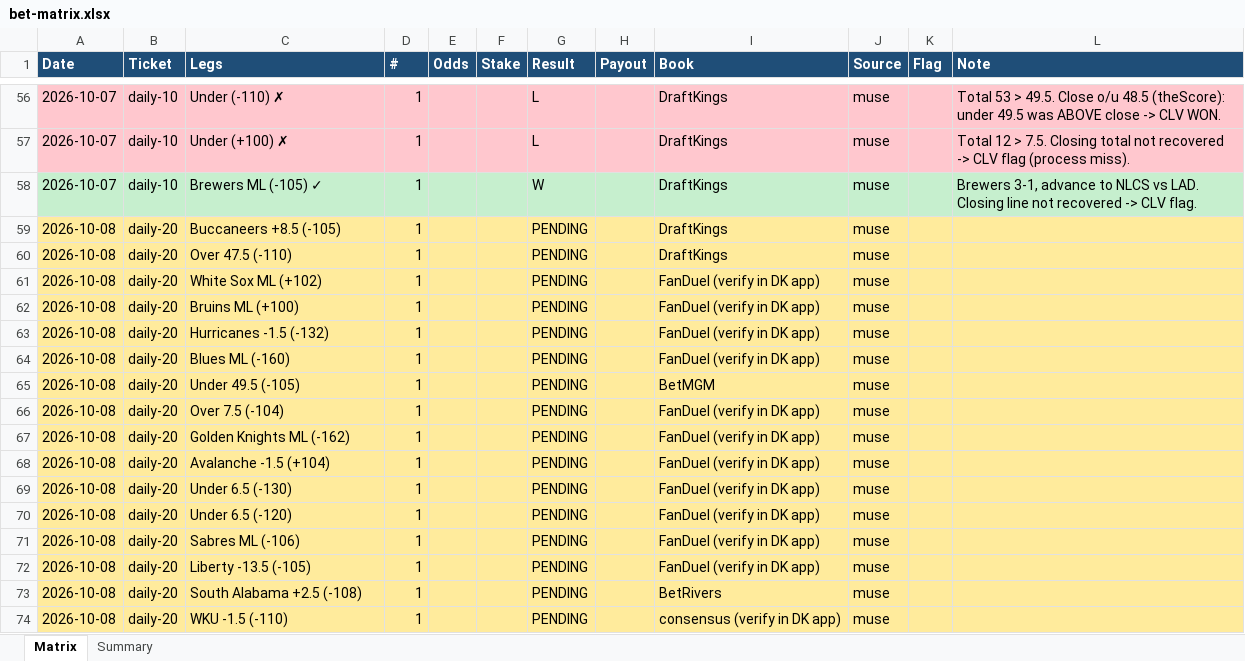
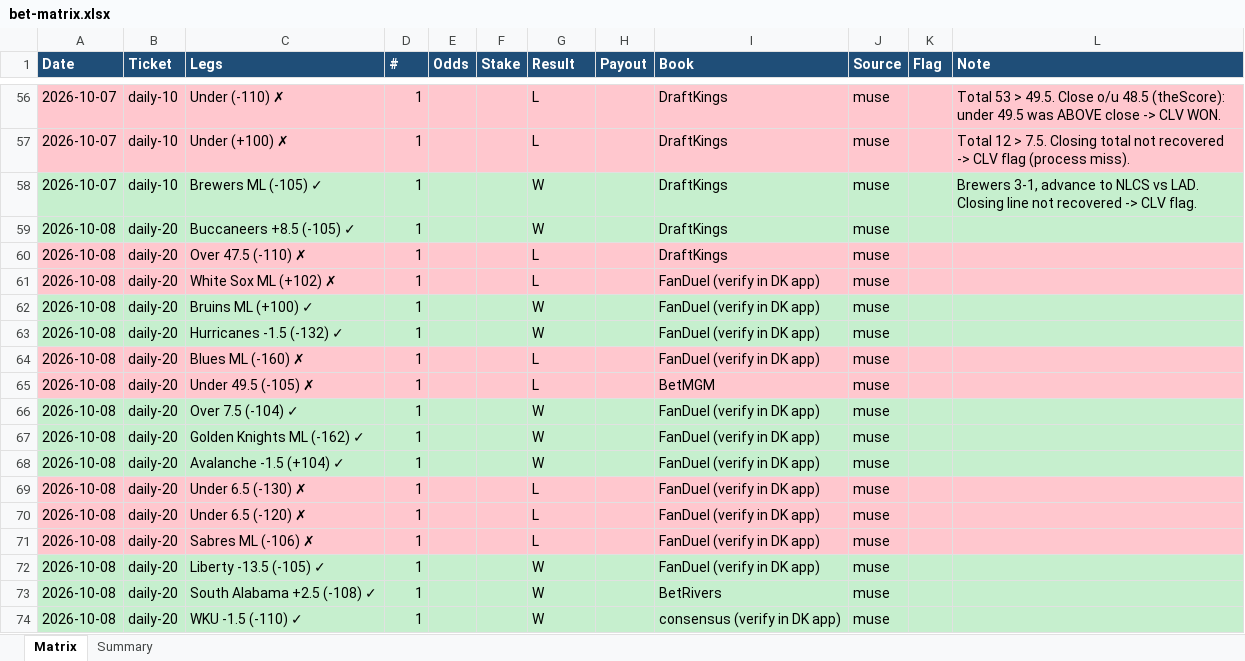
Before and after one commit to Svyable/muse-bets, an Excel workbook: data/bet-matrix.xlsx, sheet Matrix, drawn as a sheet; only a part is shown, gaps mark what is left out; values as stored, in another font and other column widths than the file's, no borders; the diff covers the shown part only; the diff names each change by its address in the sheet, - before the commit and + after, or states it on an @@ line.

```diff
--- a/data/bet-matrix.xlsx (sheet Matrix)
+++ b/data/bet-matrix.xlsx (sheet Matrix)
-A59:L59 fill: #FFEB9C
+A59:L59 fill: #C6EFCE
-C59 (Legs): Buccaneers +8.5 (-105)
+C59 (Legs): Buccaneers +8.5 (-105) ✓
-G59 (Result): PENDING
+G59 (Result): W
-A60:L61 fill: #FFEB9C
+A60:L61 fill: #FFC7CE
-C60 (Legs): Over 47.5 (-110)
+C60 (Legs): Over 47.5 (-110) ✗
-G60:G61 (Result): PENDING
+G60:G61 (Result): L
-C61 (Legs): White Sox ML (+102)
+C61 (Legs): White Sox ML (+102) ✗
-A62:L63 fill: #FFEB9C
+A62:L63 fill: #C6EFCE
-C62 (Legs): Bruins ML (+100)
+C62 (Legs): Bruins ML (+100) ✓
-G62:G63 (Result): PENDING
+G62:G63 (Result): W
-C63 (Legs): Hurricanes -1.5 (-132)
+C63 (Legs): Hurricanes -1.5 (-132) ✓
-A64:L65 fill: #FFEB9C
+A64:L65 fill: #FFC7CE
-C64 (Legs): Blues ML (-160)
+C64 (Legs): Blues ML (-160) ✗
-G64:G65 (Result): PENDING
+G64:G65 (Result): L
-C65 (Legs): Under 49.5 (-105)
+C65 (Legs): Under 49.5 (-105) ✗
-A66:L68 fill: #FFEB9C
+A66:L68 fill: #C6EFCE
-C66 (Legs): Over 7.5 (-104)
+C66 (Legs): Over 7.5 (-104) ✓
-G66:G68 (Result): PENDING
+G66:G68 (Result): W
-C67 (Legs): Golden Knights ML (-162)
+C67 (Legs): Golden Knights ML (-162) ✓
-C68 (Legs): Avalanche -1.5 (+104)
+C68 (Legs): Avalanche -1.5 (+104) ✓
-A69:L71 fill: #FFEB9C
+A69:L71 fill: #FFC7CE
-C69 (Legs): Under 6.5 (-130)
+C69 (Legs): Under 6.5 (-130) ✗
-G69:G71 (Result): PENDING
+G69:G71 (Result): L
-C70 (Legs): Under 6.5 (-120)
+C70 (Legs): Under 6.5 (-120) ✗
-C71 (Legs): Sabres ML (-106)
+C71 (Legs): Sabres ML (-106) ✗
-A72:L74 fill: #FFEB9C
+A72:L74 fill: #C6EFCE
-C72 (Legs): Liberty -13.5 (-105)
+C72 (Legs): Liberty -13.5 (-105) ✓
-G72:G74 (Result): PENDING
+G72:G74 (Result): W
-C73 (Legs): South Alabama +2.5 (-108)
+C73 (Legs): South Alabama +2.5 (-108) ✓
-C74 (Legs): WKU -1.5 (-110)
+C74 (Legs): WKU -1.5 (-110) ✓
```
Also changed, not shown: 22 added rows, 8 edited cells and cell formats elsewhere in this sheet, sheet Summary, 5 other files.
